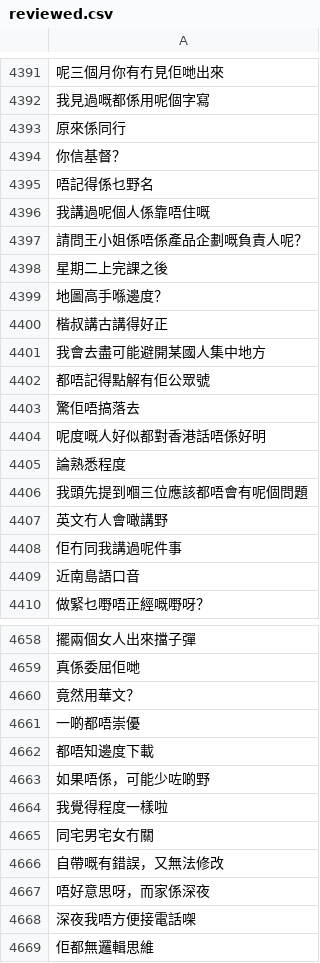
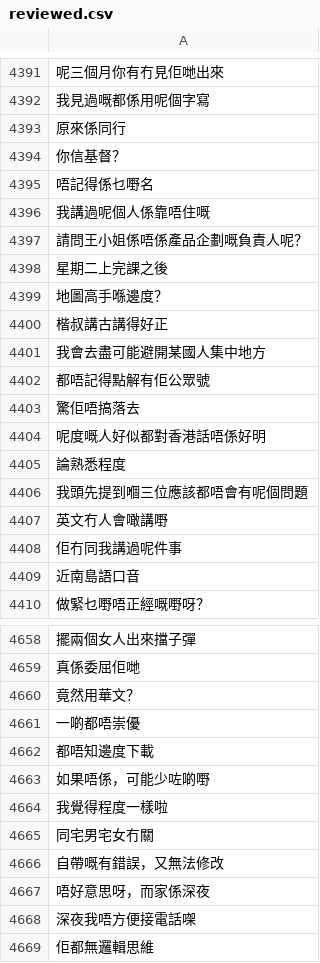
Before and after one commit to CanCLID/sentences, a CSV file: common_voice/reviewed.csv, drawn as a sheet; only a part is shown, gaps mark what is left out; the diff covers the shown part only.

```diff
--- a/common_voice/reviewed.csv
+++ b/common_voice/reviewed.csv
@@ -4394,3 +4394,3 @@
 你信基督？
-唔記得係乜野名
+唔記得係乜嘢名
 我講過呢個人係靠唔住嘅
@@ -4406,3 +4406,3 @@
 我頭先提到嗰三位應該都唔會有呢個問題
-英文冇人會噉講野
+英文冇人會噉講嘢
 佢冇同我講過呢件事
@@ -4662,3 +4662,3 @@
 都唔知邊度下載
-如果唔係，可能少咗啲野
+如果唔係，可能少咗啲嘢
 我覺得程度一樣啦
```
Also changed, not shown: 61 added rows and 5 edited cells elsewhere in this file, 3 other files.
